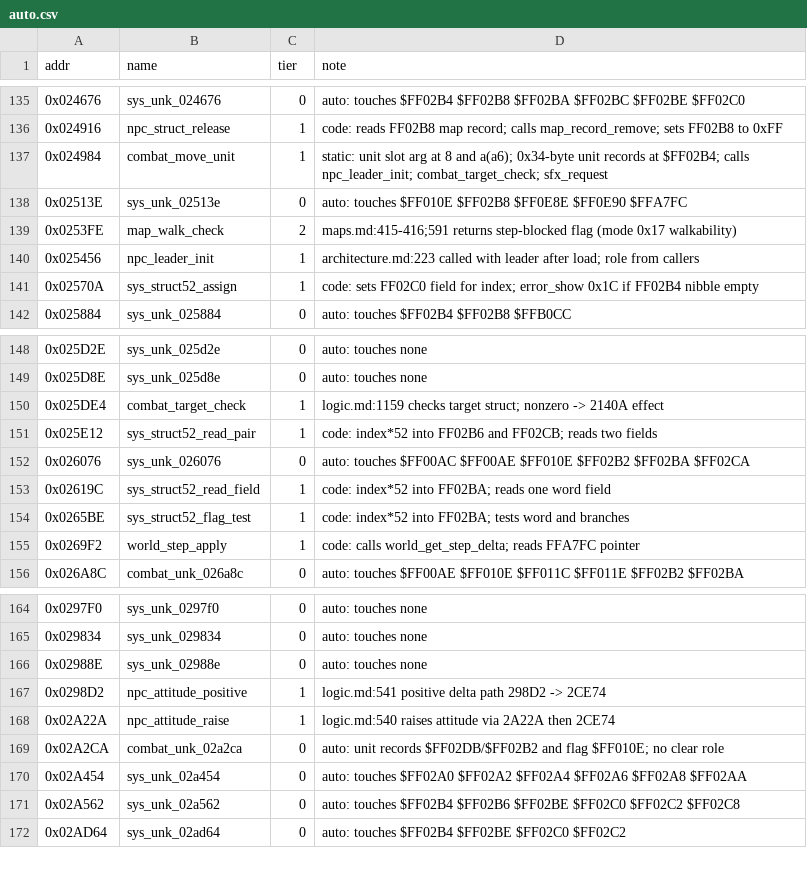
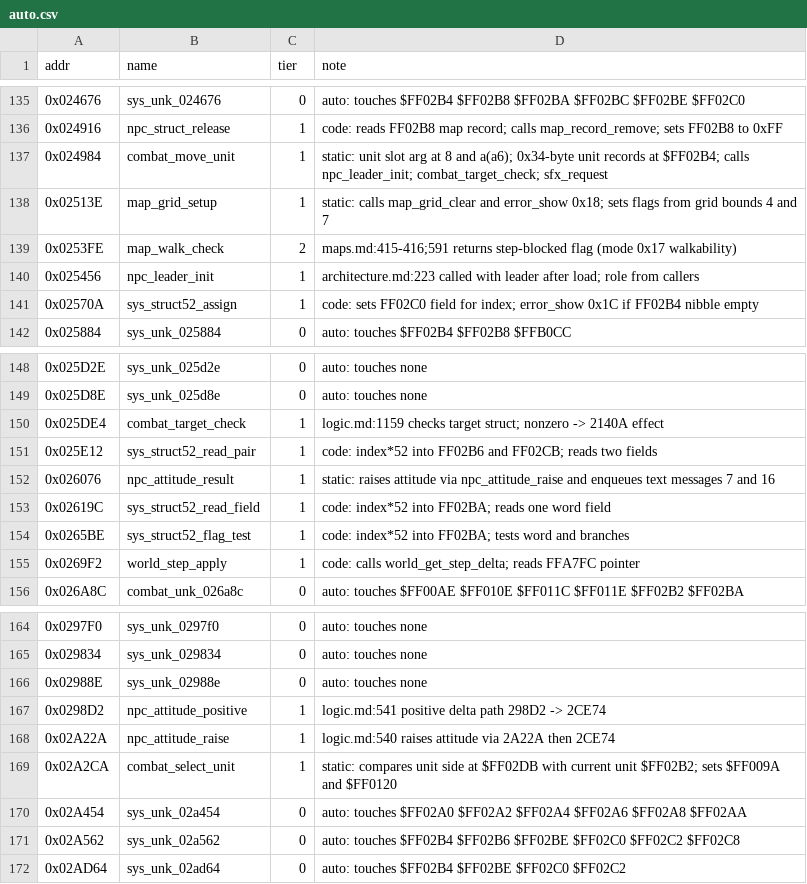
Before and after one commit to Dayset/RoPSegaMD16, a CSV file: disasm/symbols/auto.csv, drawn as a sheet; only a part is shown, gaps mark what is left out.

```diff
--- a/disasm/symbols/auto.csv
+++ b/disasm/symbols/auto.csv
@@ -137,3 +137,3 @@ addr,name,tier,note
 0x024984,combat_move_unit,1,static: unit slot arg at 8 and a(a6); 0x34-byte unit records at $FF02B4; calls npc_leader_init; combat_target_check; sfx_request
-0x02513E,sys_unk_02513e,0,auto: touches $FF010E $FF02B8 $FF0E8E $FF0E90 $FFA7FC
+0x02513E,map_grid_setup,1,static: calls map_grid_clear and error_show 0x18; sets flags from grid bounds 4 and 7
 0x0253FE,map_walk_check,2,maps.md:415-416;591 returns step-blocked flag (mode 0x17 walkability)
@@ -151,3 +151,3 @@ addr,name,tier,note
 0x025E12,sys_struct52_read_pair,1,code: index*52 into FF02B6 and FF02CB; reads two fields
-0x026076,sys_unk_026076,0,auto: touches $FF00AC $FF00AE $FF010E $FF02B2 $FF02BA $FF02CA
+0x026076,npc_attitude_result,1,static: raises attitude via npc_attitude_raise and enqueues text messages 7 and 16
 0x02619C,sys_struct52_read_field,1,code: index*52 into FF02BA; reads one word field
@@ -168,3 +168,3 @@ addr,name,tier,note
 0x02A22A,npc_attitude_raise,1,logic.md:540 raises attitude via 2A22A then 2CE74
-0x02A2CA,combat_unk_02a2ca,0,auto: unit records $FF02DB/$FF02B2 and flag $FF010E; no clear role
+0x02A2CA,combat_select_unit,1,static: compares unit side at $FF02DB with current unit $FF02B2; sets $FF009A and $FF0120
 0x02A454,sys_unk_02a454,0,auto: touches $FF02A0 $FF02A2 $FF02A4 $FF02A6 $FF02A8 $FF02AA
```
Also changed, not shown: 3 other files.
